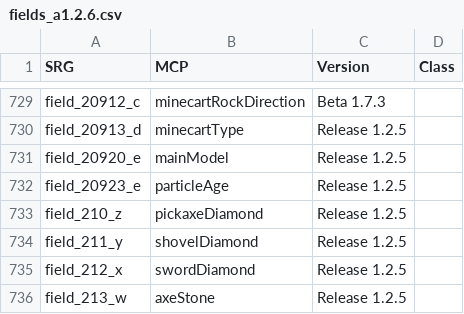
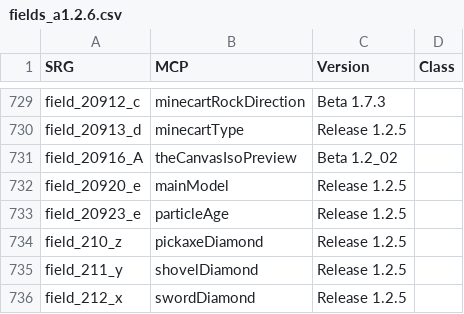
Before and after one commit to ancientmc/SRGConfig, a CSV file: data/csv/versions/a1.2.6/fields_a1.2.6.csv, drawn as a sheet; only a part is shown, gaps mark what is left out; the shorter side is filled out with more unchanged rows; the diff names each change by its address in the sheet, - before the commit and + after, or states it on an @@ line.

```diff
--- a/data/csv/versions/a1.2.6/fields_a1.2.6.csv
+++ b/data/csv/versions/a1.2.6/fields_a1.2.6.csv
+row 731: field_20916_A | theCanvasIsoPreview | Beta 1.2_02
```
Also changed, not shown: 2 other files.
